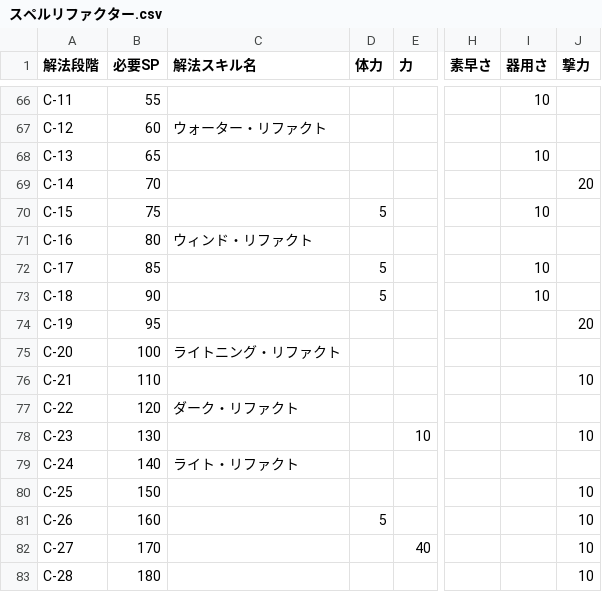
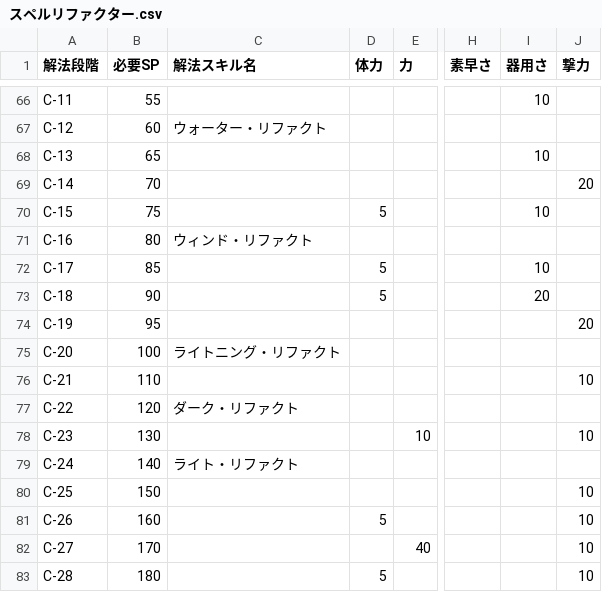
Before and after one commit to Klee319/DA3_Calc, a CSV file: public/data/csv/Job/スペルリファクター.csv, drawn as a sheet; only a part is shown, gaps mark what is left out; the diff names each change by its address in the sheet, - before the commit and + after, or states it on an @@ line.

```diff
--- a/public/data/csv/Job/スペルリファクター.csv
+++ b/public/data/csv/Job/スペルリファクター.csv
-I73 (器用さ): 10
+I73 (器用さ): 20
-D83 (体力): (empty)
+D83 (体力): 5
```
Also changed, not shown: data/csv/Equipment/DA_EqCalc_Data - アクセサリー .csv, data/csv/Job/スペルリファクター.csv, 13 other files.
